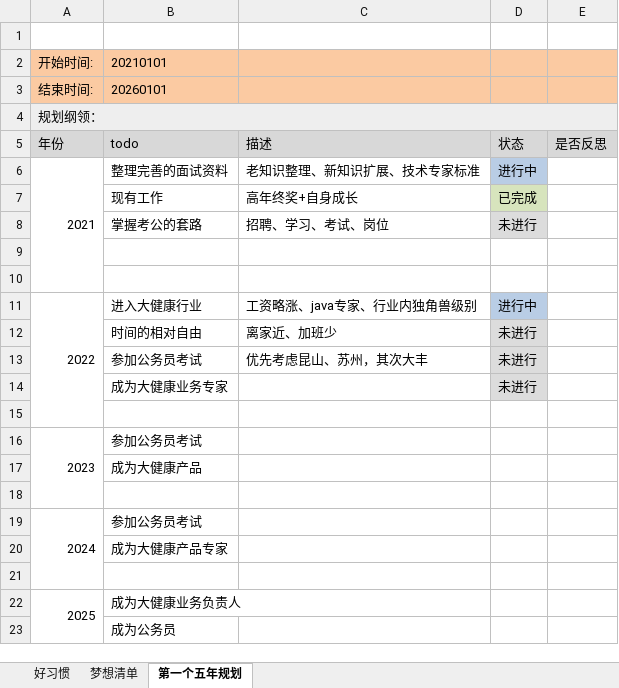
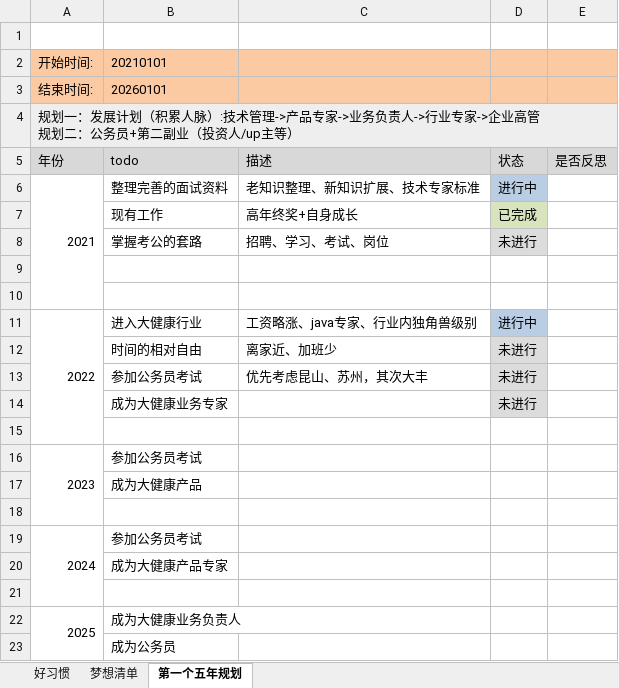
Before and after one commit to monkeyGeek369/icarus_monkeyGeek_source, an Excel workbook: file/personal/人生规划执行表.xlsx, sheet 第一个五年规划, drawn as a sheet; values as stored, in another font and other column widths than the file's, no borders; ↵ is a line break in a cell; the diff names each change by its address in the sheet, - before the commit and + after, or states it on an @@ line.

```diff
--- a/file/personal/人生规划执行表.xlsx (sheet 第一个五年规划)
+++ b/file/personal/人生规划执行表.xlsx (sheet 第一个五年规划)
-A4: 规划纲领：
+A4: 规划一：发展计划（积累人脉）:技术管理->产品专家->业务负责人->行业专家->企业高管 ↵ 规划二：公务员+第二副业（投资人/up主等）
```
Also changed, not shown: sheet 梦想清单, file/personal/roleImportant/角色要事记录表_2022.xlsx, 3 other files.
